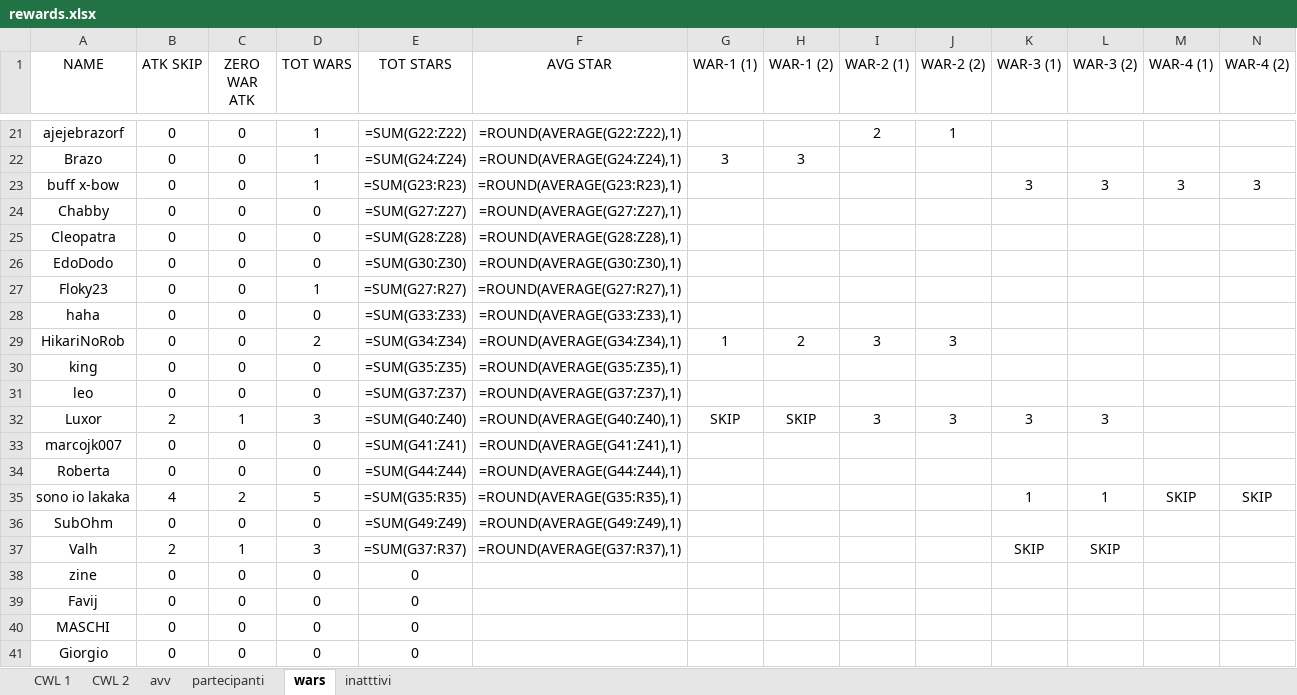
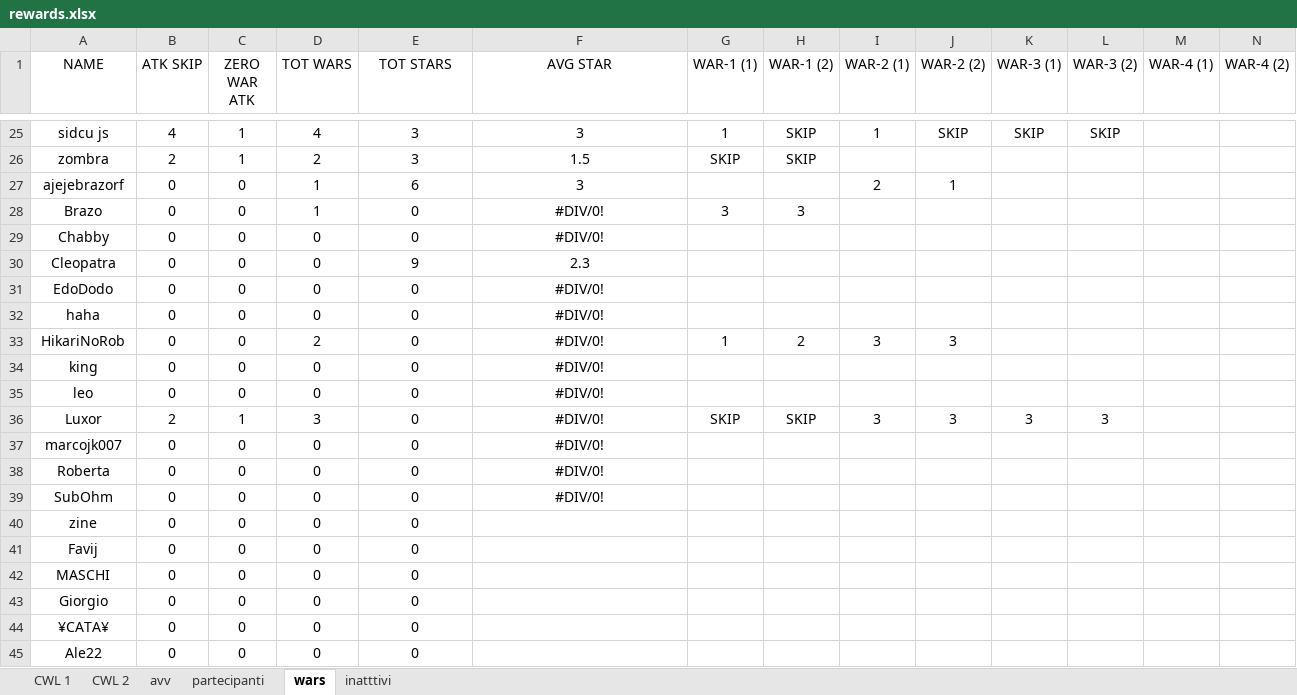
Before and after one commit to piegian99ita/clashMacacos, an Excel workbook: rewards.xlsx, sheet wars, drawn as a sheet; only a part is shown, gaps mark what is left out; the shorter side is filled out with more unchanged rows; values as stored, in another font and other column widths than the file's, no borders; formulas without a stored value are shown as written; table styles not drawn; removed rows and columns are numbered as before the commit, all else as after; rows hold the shown columns only; the diff covers the shown part only; the diff names each change by its address in the sheet, - before the commit and + after, or states it on an @@ line.

Commit message:
Update rewards.xlsx

```diff
--- a/rewards.xlsx (sheet wars)
+++ b/rewards.xlsx (sheet wars)
+row 25: sidcu js | 4 | 1 | 4 | 3 | 3 | 1 | SKIP | 1 | SKIP | SKIP | SKIP
+row 26: zombra | 2 | 1 | 2 | 3 | 1.5 | SKIP | SKIP
-E27 (TOT STARS): =SUM(G22:Z22)
+E27 (TOT STARS): 6
-F27 (AVG STAR): =ROUND(AVERAGE(G22:Z22),1)
+F27 (AVG STAR): 3
-E28 (TOT STARS): =SUM(G24:Z24)
+E28 (TOT STARS): 0
-F28 (AVG STAR): =ROUND(AVERAGE(G24:Z24),1)
+F28 (AVG STAR): #DIV/0!
-row 23: buff x-bow | 0 | 0 | 1 | =SUM(G23:R23) | =ROUND(AVERAGE(G23:R23),1) |  |  |  |  | 3 | 3 | 3 | 3
-E29 (TOT STARS): =SUM(G27:Z27)
+E29 (TOT STARS): 0
-F29 (AVG STAR): =ROUND(AVERAGE(G27:Z27),1)
+F29 (AVG STAR): #DIV/0!
-E30 (TOT STARS): =SUM(G28:Z28)
+E30 (TOT STARS): 9
-F30 (AVG STAR): =ROUND(AVERAGE(G28:Z28),1)
+F30 (AVG STAR): 2.3
-E31 (TOT STARS): =SUM(G30:Z30)
+E31 (TOT STARS): 0
-F31 (AVG STAR): =ROUND(AVERAGE(G30:Z30),1)
+F31 (AVG STAR): #DIV/0!
-row 27: Floky23 | 0 | 0 | 1 | =SUM(G27:R27) | =ROUND(AVERAGE(G27:R27),1)
-E32 (TOT STARS): =SUM(G33:Z33)
+E32 (TOT STARS): 0
-F32 (AVG STAR): =ROUND(AVERAGE(G33:Z33),1)
+F32 (AVG STAR): #DIV/0!
-E33 (TOT STARS): =SUM(G34:Z34)
+E33 (TOT STARS): 0
-F33 (AVG STAR): =ROUND(AVERAGE(G34:Z34),1)
+F33 (AVG STAR): #DIV/0!
-E34 (TOT STARS): =SUM(G35:Z35)
+E34 (TOT STARS): 0
-F34 (AVG STAR): =ROUND(AVERAGE(G35:Z35),1)
+F34 (AVG STAR): #DIV/0!
-E35 (TOT STARS): =SUM(G37:Z37)
+E35 (TOT STARS): 0
-F35 (AVG STAR): =ROUND(AVERAGE(G37:Z37),1)
+F35 (AVG STAR): #DIV/0!
-E36 (TOT STARS): =SUM(G40:Z40)
+E36 (TOT STARS): 0
-F36 (AVG STAR): =ROUND(AVERAGE(G40:Z40),1)
+F36 (AVG STAR): #DIV/0!
-E37 (TOT STARS): =SUM(G41:Z41)
+E37 (TOT STARS): 0
-F37 (AVG STAR): =ROUND(AVERAGE(G41:Z41),1)
+F37 (AVG STAR): #DIV/0!
-E38 (TOT STARS): =SUM(G44:Z44)
+E38 (TOT STARS): 0
-F38 (AVG STAR): =ROUND(AVERAGE(G44:Z44),1)
+F38 (AVG STAR): #DIV/0!
-row 35: sono io lakaka | 4 | 2 | 5 | =SUM(G35:R35) | =ROUND(AVERAGE(G35:R35),1) |  |  |  |  | 1 | 1 | SKIP | SKIP
-E39 (TOT STARS): =SUM(G49:Z49)
+E39 (TOT STARS): 0
-F39 (AVG STAR): =ROUND(AVERAGE(G49:Z49),1)
+F39 (AVG STAR): #DIV/0!
-row 37: Valh | 2 | 1 | 3 | =SUM(G37:R37) | =ROUND(AVERAGE(G37:R37),1) |  |  |  |  | SKIP | SKIP
```
Also changed, not shown: 15 added rows, 13 removed rows, 24 edited cells and cell formats elsewhere in this sheet, sheet CWL 2, sheet partecipanti, hidden cells.
